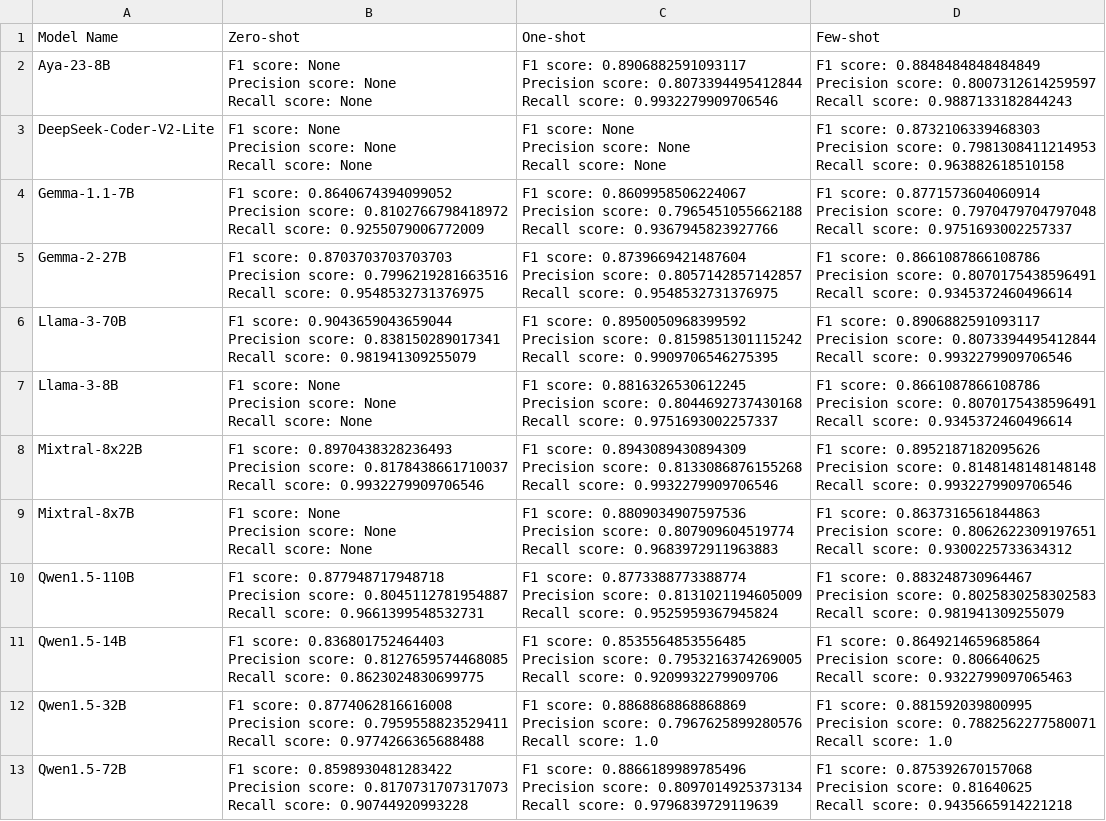
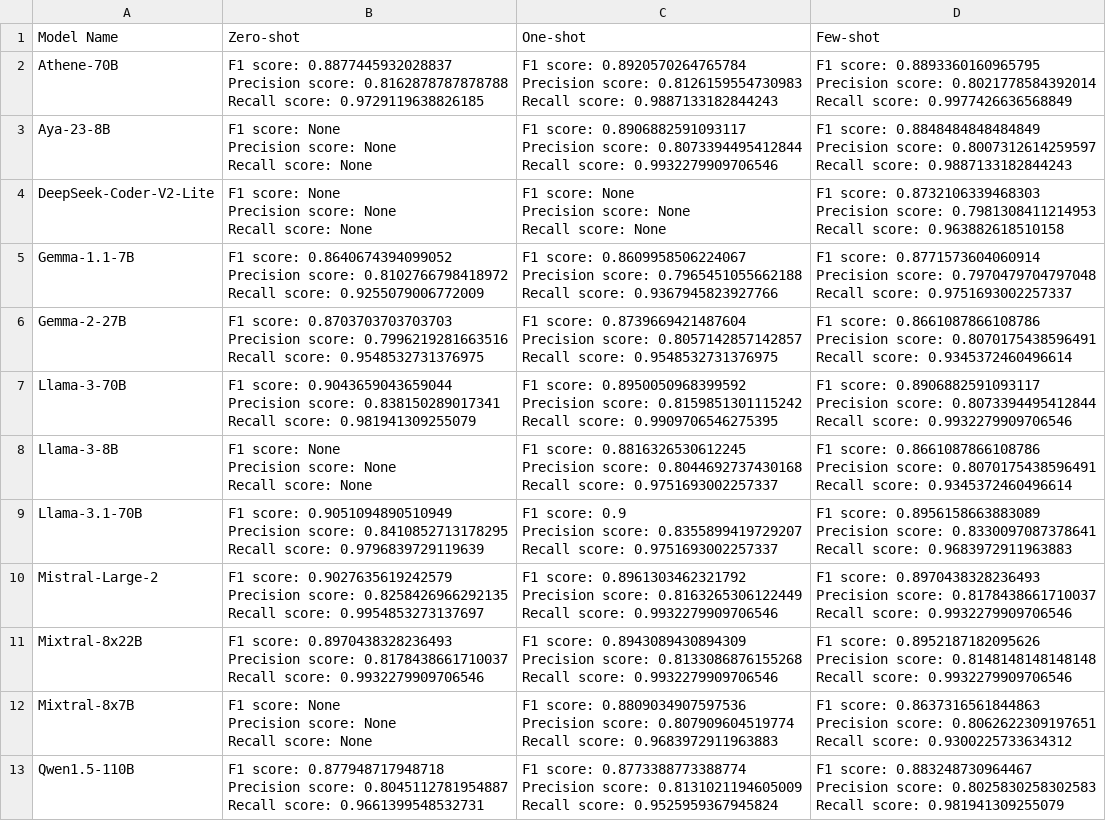
Before and after one commit to 2024-Surf-LLMarking/LLMarking, a CSV file: results/short/CPT/CPT.csv, drawn as a sheet; only a part is shown; the shorter side is filled out with more unchanged rows; ↵ is a line break in a cell; the diff names each change by its address in the sheet, - before the commit and + after, or states it on an @@ line.

Commit message:
Updated results for newly-added models

```diff
--- a/results/short/CPT/CPT.csv
+++ b/results/short/CPT/CPT.csv
+row 2: Athene-70B | F1 score: 0.8877445932028837 ↵ Precision score: 0.8162878787878788 ↵ Recall score: 0.9729119638826185 | F1 score: 0.8920570264765784 ↵ Precision score: 0.8126159554730983 ↵ Recall score: 0.9887133182844243 | F1 score: 0.8893360160965795 ↵ Precision score: 0.8021778584392014 ↵ Recall score: 0.9977426636568849
+row 9: Llama-3.1-70B | F1 score: 0.9051094890510949 ↵ Precision score: 0.8410852713178295 ↵ Recall score: 0.9796839729119639 | F1 score: 0.9 ↵ Precision score: 0.8355899419729207 ↵ Recall score: 0.9751693002257337 | F1 score: 0.8956158663883089 ↵ Precision score: 0.8330097087378641 ↵ Recall score: 0.9683972911963883
+row 10: Mistral-Large-2 | F1 score: 0.9027635619242579 ↵ Precision score: 0.8258426966292135 ↵ Recall score: 0.9954853273137697 | F1 score: 0.8961303462321792 ↵ Precision score: 0.8163265306122449 ↵ Recall score: 0.9932279909706546 | F1 score: 0.8970438328236493 ↵ Precision score: 0.8178438661710037 ↵ Recall score: 0.9932279909706546
```
Also changed, not shown: results/short/FIN/FIN.csv, results/short/INT/INT.csv, 29 other files.
